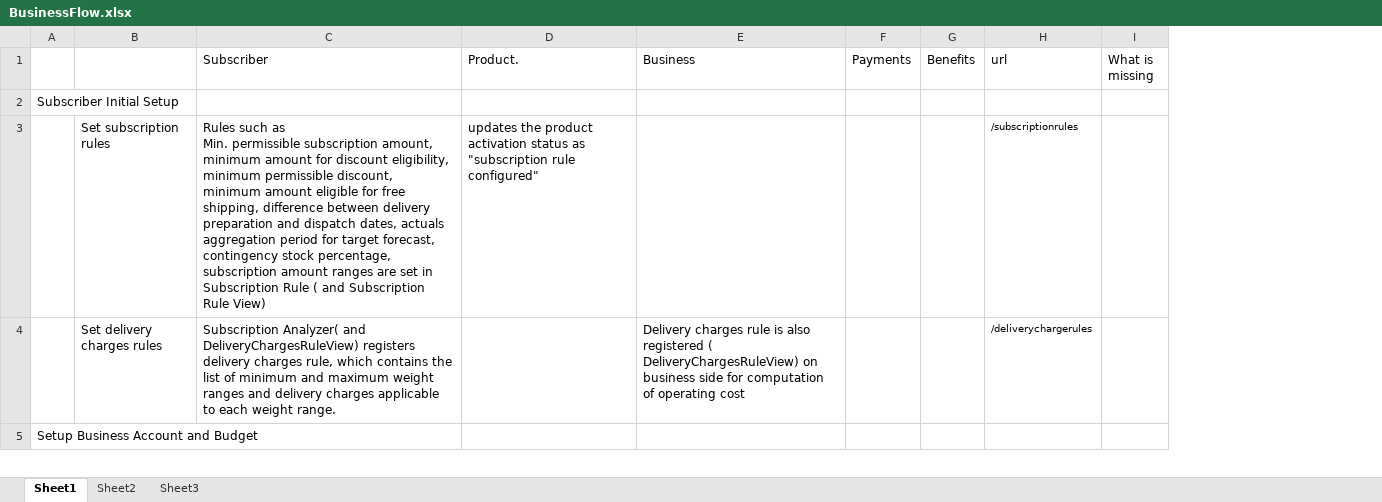
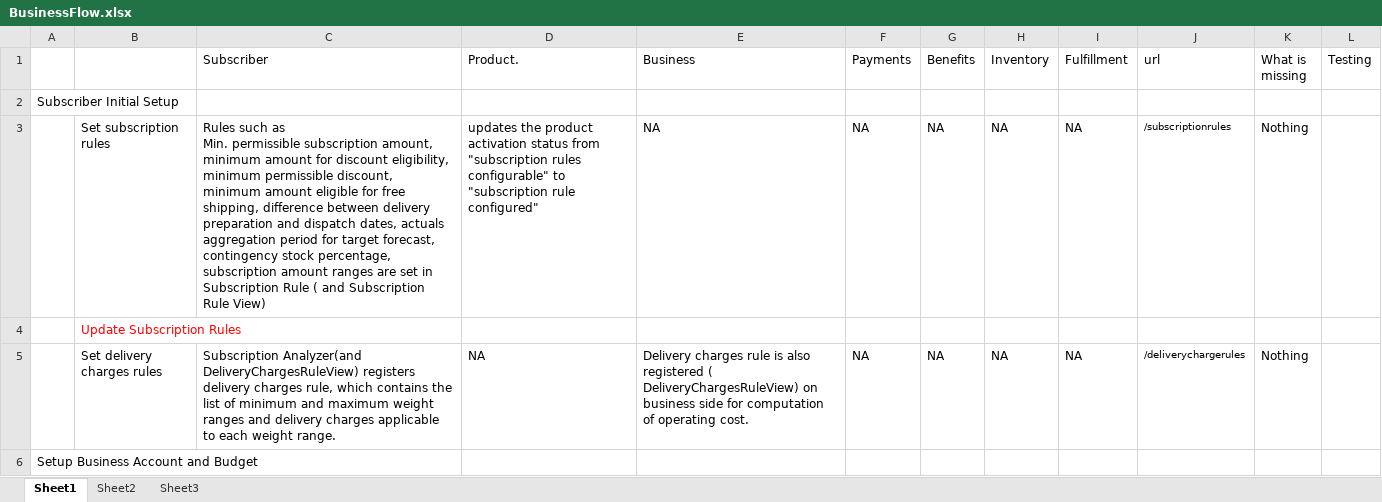
Before and after one commit to soukhyak26/MegaProject, an Excel workbook: documentation/requirements/BusinessFlow.xlsx, sheet Sheet1, drawn as a sheet; only a part is shown; values as stored, in another font and other column widths than the file's, no borders; removed rows and columns are numbered as before the commit, all else as after; ↵ is a line break in a cell; the diff covers the shown part only; the diff names each change by its address in the sheet, - before the commit and + after, or states it on an @@ line.

```diff
--- a/documentation/requirements/BusinessFlow.xlsx (sheet Sheet1)
+++ b/documentation/requirements/BusinessFlow.xlsx (sheet Sheet1)
+column H (Inventory), empty
+column I (Fulfillment), empty
+column L (Testing), empty
-row 3:  | Set subscription rules | Rules such as ↵ Min. permissible subscription amount, minimum amount for discount eligibility, minimum permissible discount, minimum amount eligible for free shipping, difference between delivery preparation and dispatch dates, actuals aggregation period for target forecast, contingency stock percentage, subscription amount ranges are set in Subscription Rule ( and Subscription Rule View) | updates the product activation status as "subscription rule configured" |  |  |  | /subscriptionrules
-row 4:  | Set delivery charges rules | Subscription Analyzer( and DeliveryChargesRuleView) registers delivery charges rule, which contains the list of minimum and maximum weight ranges and delivery charges applicable to each weight range. |  | Delivery charges rule is also registered ( DeliveryChargesRuleView) on business side for computation of operating cost |  |  | /deliverychargerules
+row 3:  | Set subscription rules | Rules such as ↵ Min. permissible subscription amount, minimum amount for discount eligibility, minimum permissible discount, minimum amount eligible for free shipping, difference between delivery preparation and dispatch dates, actuals aggregation period for target forecast, contingency stock percentage, subscription amount ranges are set in Subscription Rule ( and Subscription Rule View) | updates the product activation status from "subscription rules configurable" to "subscription rule configured" | NA | NA | NA | NA | NA | /subscriptionrules | Nothing
+row 4:  | Update Subscription Rules
+row 5:  | Set delivery charges rules | Subscription Analyzer(and DeliveryChargesRuleView) registers delivery charges rule, which contains the list of minimum and maximum weight ranges and delivery charges applicable to each weight range. | NA | Delivery charges rule is also registered ( DeliveryChargesRuleView) on business side for computation of operating cost. | NA | NA | NA | NA | /deliverychargerules | Nothing
```
Also changed, not shown: 8 added rows, 5 removed rows and 12 edited cells elsewhere in this sheet, 2 other files.
